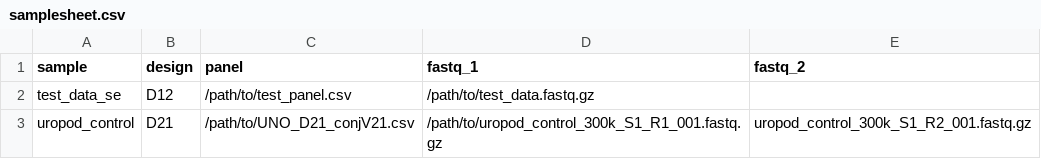
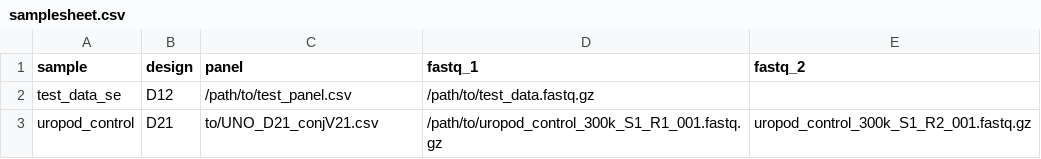
Before and after one commit to nf-core/pixelator, a CSV file: assets/samplesheet.csv, drawn as a sheet.

```diff
--- a/assets/samplesheet.csv
+++ b/assets/samplesheet.csv
@@ -2,2 +2,2 @@ sample,design,panel,fastq_1,fastq_2
 test_data_se,D12,/path/to/test_panel.csv,/path/to/test_data.fastq.gz,
-uropod_control,D21,/path/to/UNO_D21_conjV21.csv,/path/to/uropod_control_300k_S1_R1_001.fastq.gz,uropod_control_300k_S1_R2_001.fastq.gz
+uropod_control,D21,to/UNO_D21_conjV21.csv,/path/to/uropod_control_300k_S1_R1_001.fastq.gz,uropod_control_300k_S1_R2_001.fastq.gz
```
Also changed, not shown: 33 other files.
